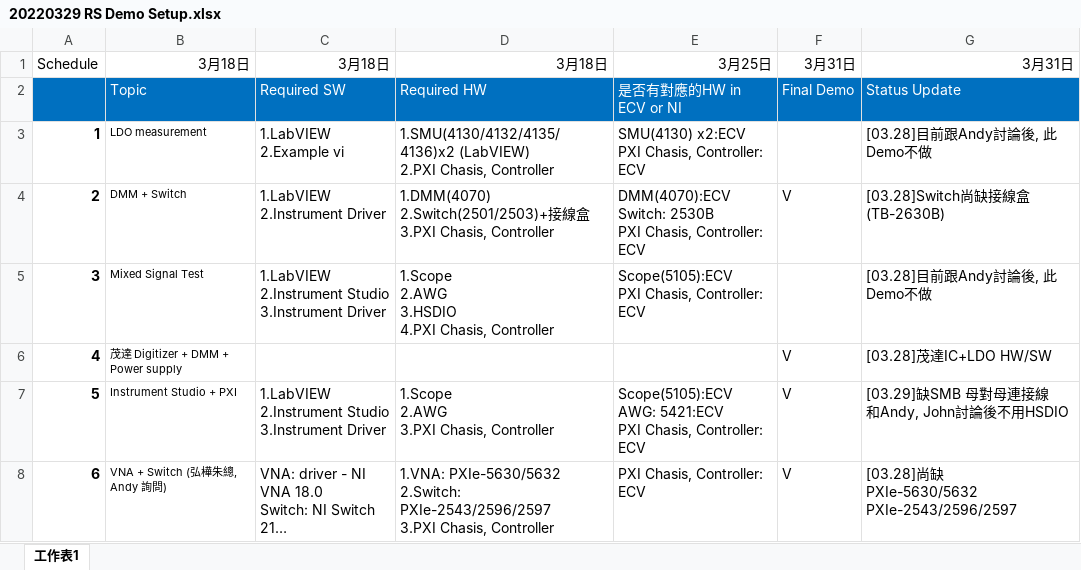
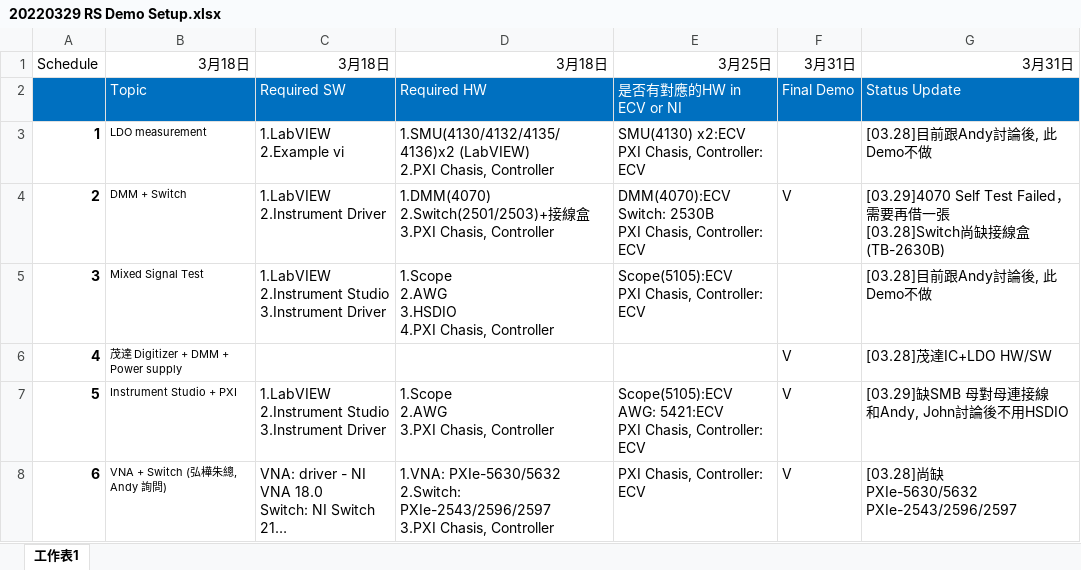
Before and after one commit to joemax60803/Projects-and-Support-Cases, an Excel workbook: RS_自動化Demo_Setup/20220329 RS Demo Setup.xlsx, sheet 工作表1, drawn as a sheet; long unchanged cells end in …; values as stored, in another font and other column widths than the file's, no borders; ↵ is a line break in a cell; the diff names each change by its address in the sheet, - before the commit and + after, or states it on an @@ line.

```diff
--- a/RS_自動化Demo_Setup/20220329 RS Demo Setup.xlsx (sheet 工作表1)
+++ b/RS_自動化Demo_Setup/20220329 RS Demo Setup.xlsx (sheet 工作表1)
-G4: [03.28]Switch尚…
+G4: [03.29]4070 Self Test Failed，需要再借一張 ↵ [03.28]Switch尚…
```
Also changed, not shown: 1 other file.
